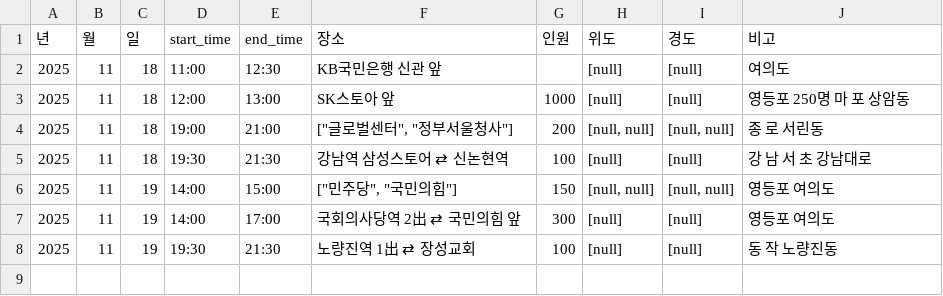
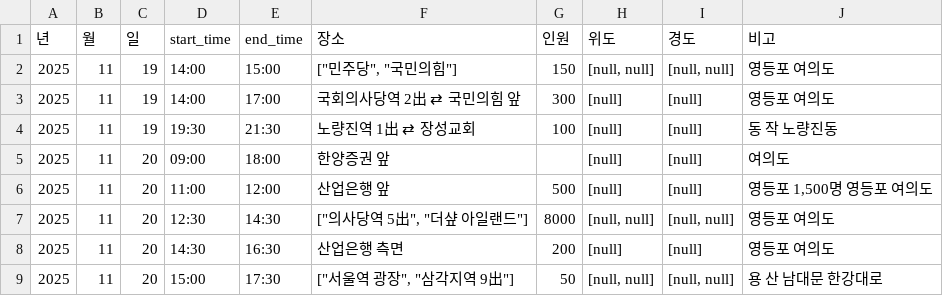
Before and after one commit to MinhaKim02/protest-crawling-database, a CSV file: data/집회정보_통합.csv, drawn as a sheet.

```diff
--- a/data/집회정보_통합.csv
+++ b/data/집회정보_통합.csv
@@ -1,6 +1,2 @@
 년,월,일,start_time,end_time,장소,인원,위도,경도,비고
-2025,11,18,11:00,12:30,KB국민은행 신관 앞,,[null],[null],여의도
-2025,11,18,12:00,13:00,SK스토아 앞,1000,[null],[null],영등포 250명 마 포 상암동
-2025,11,18,19:00,21:00,"[""글로벌센터"", ""정부서울청사""]",200,"[null, null]","[null, null]",종 로 서린동
-2025,11,18,19:30,21:30,강남역 삼성스토어 ⇄ 신논현역,100,[null],[null],강 남 서 초 강남대로
 2025,11,19,14:00,15:00,"[""민주당"", ""국민의힘""]",150,"[null, null]","[null, null]",영등포 여의도
@@ -8 +4,6 @@
 2025,11,19,19:30,21:30,노량진역 1出 ⇄ 장성교회,100,[null],[null],동 작 노량진동
+2025,11,20,09:00,18:00,한양증권 앞,,[null],[null],여의도
+2025,11,20,11:00,12:00,산업은행 앞,500,[null],[null],"영등포 1,500명 영등포 여의도"
+2025,11,20,12:30,14:30,"[""의사당역 5出"", ""더샾 아일랜드""]",8000,"[null, null]","[null, null]",영등포 여의도
+2025,11,20,14:30,16:30,산업은행 측면,200,[null],[null],영등포 여의도
+2025,11,20,15:00,17:30,"[""서울역 광장"", ""삼각지역 9出""]",50,"[null, null]","[null, null]",용 산 남대문 한강대로
```
Also changed, not shown: 1 other file.
